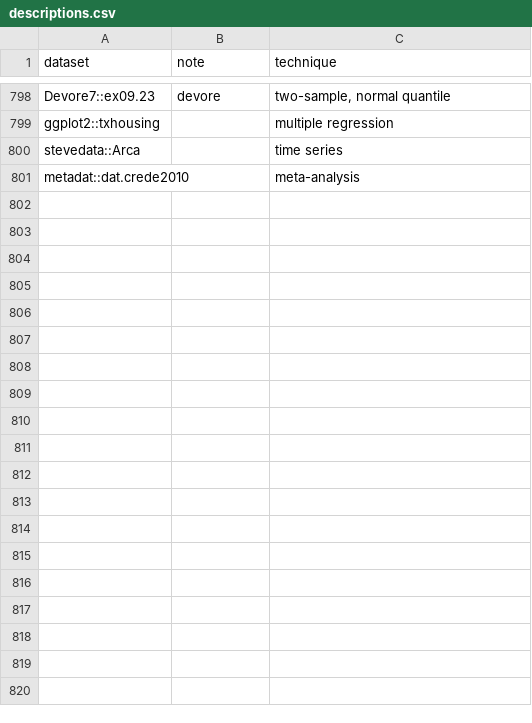
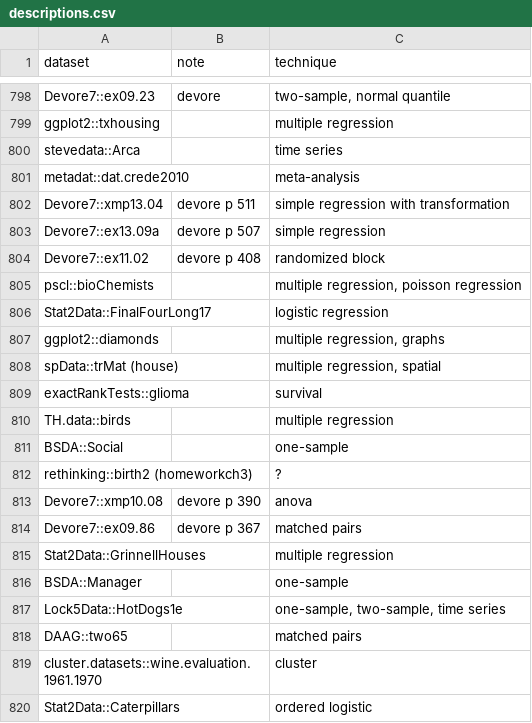
Before and after one commit to nxskok/datasets-all, a CSV file: descriptions.csv, drawn as a sheet; only a part is shown, gaps mark what is left out; the diff covers the shown part only.

Commit message:
add some more

```diff
--- a/descriptions.csv
+++ b/descriptions.csv
@@ -801 +801,20 @@ stevedata::Arca,,time series,,
 metadat::dat.crede2010,,meta-analysis,,
+Devore7::xmp13.04,devore p 511,simple regression with transformation,,
+Devore7::ex13.09a,devore p 507,simple regression,,
+Devore7::ex11.02,devore p 408,randomized block,,
+pscl::bioChemists,,"multiple regression, poisson regression",,
+Stat2Data::FinalFourLong17,,logistic regression,,
+ggplot2::diamonds,,"multiple regression, graphs",,
+spData::trMat (house),,"multiple regression, spatial",,
+exactRankTests::glioma,,survival,,
+TH.data::birds,,multiple regression,,
+BSDA::Social,,one-sample,,
+rethinking::birth2 (homeworkch3),,?,,
+Devore7::xmp10.08,devore p 390,anova,,
+Devore7::ex09.86,devore p 367,matched pairs,,
+Stat2Data::GrinnellHouses,,multiple regression,,
+BSDA::Manager,,one-sample,,
+Lock5Data::HotDogs1e,,"one-sample, two-sample, time series",,
+DAAG::two65,,matched pairs,,
+cluster.datasets::wine.evaluation.1961.1970,,cluster,,
+Stat2Data::Caterpillars,,ordered logistic,,
```
Also changed, not shown: 13 added rows elsewhere in this file.
